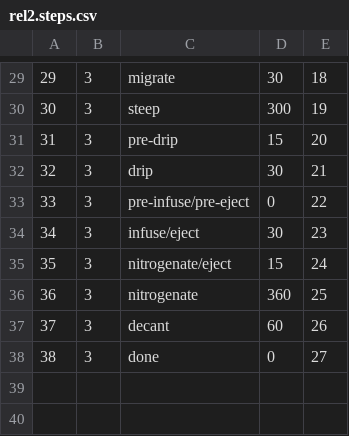
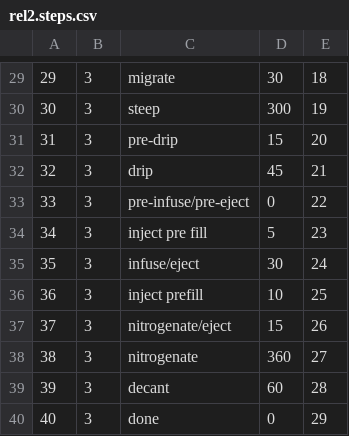
Before and after one commit to james-barnard/nitrobrew, a CSV file: data/rel2.steps.csv, drawn as a sheet; only a part is shown, gaps mark what is left out; addresses are those after the commit; the diff names each change by its address in the sheet, - before the commit and + after, or states it on an @@ line.

```diff
--- a/data/rel2.steps.csv
+++ b/data/rel2.steps.csv
-D32: 30
+D32: 45
+row 34: 34 | 3 | inject pre fill | 5 | 23
@@ column A renumbered from row 35 down @@
-E35: 23
+E35: 24
+row 36: 36 | 3 | inject prefill | 10 | 25
-E37: 24
+E37: 26
-E38: 25
+E38: 27
-E39: 26
+E39: 28
-E40: 27
+E40: 29
```
Also changed, not shown: data/rel2.states.csv, 1 other file.
